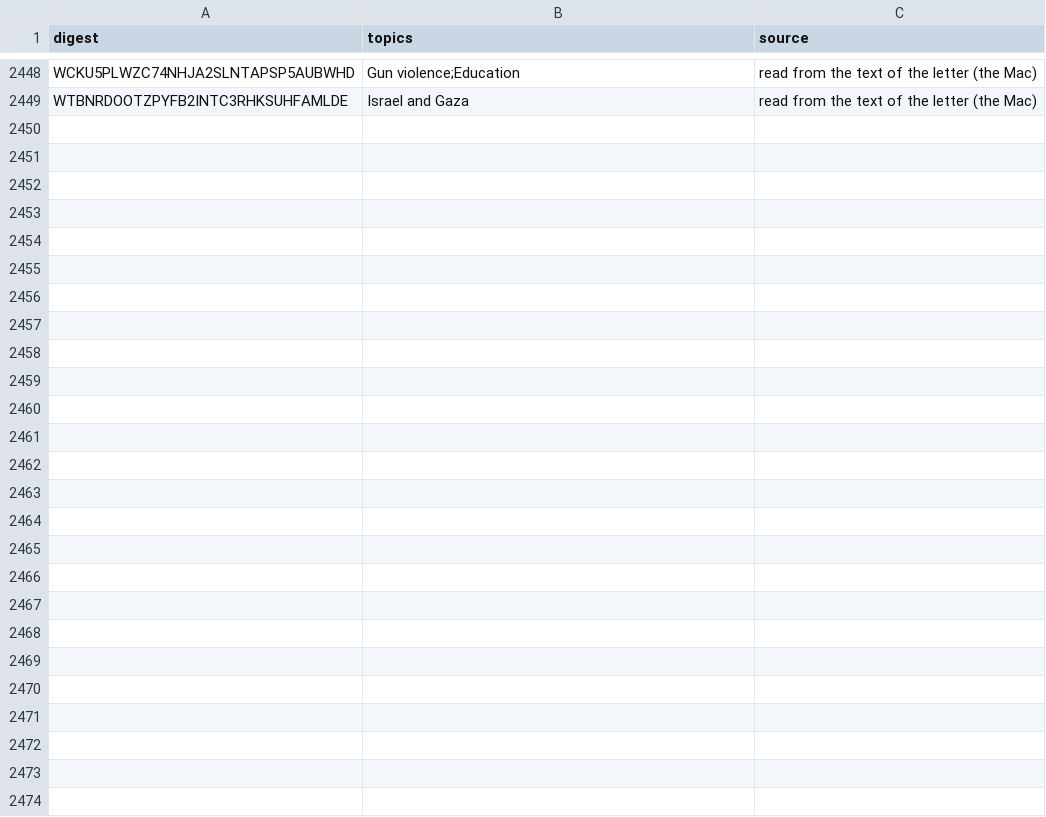
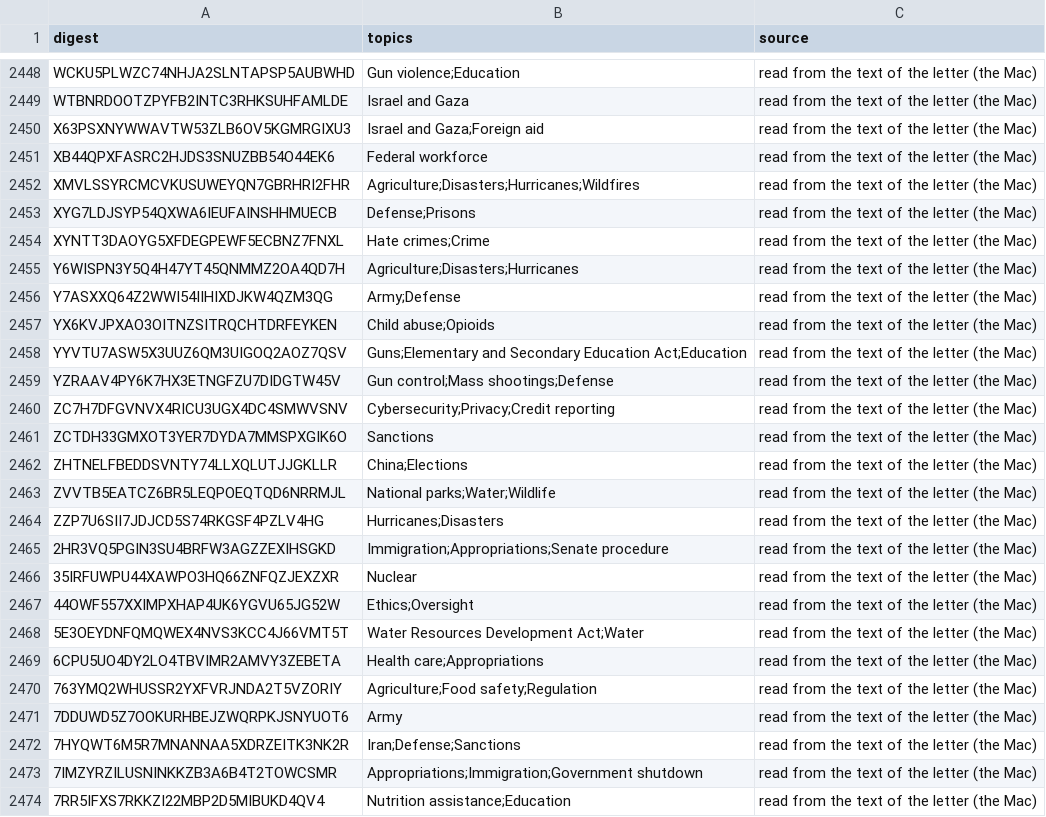
Before and after one commit to Robin-IA/Congressional-Letters-Dev, a CSV file: vocabulary/letter-topics.csv, drawn as a sheet; only a part is shown, gaps mark what is left out; the diff names each change by its address in the sheet, - before the commit and + after, or states it on an @@ line.

```diff
--- a/vocabulary/letter-topics.csv
+++ b/vocabulary/letter-topics.csv
+row 2450: X63PSXNYWWAVTW53ZLB6OV5KGMRGIXU3 | Israel and Gaza;Foreign aid | read from the text of the letter (the Mac)
+row 2451: XB44QPXFASRC2HJDS3SNUZBB54O44EK6 | Federal workforce | read from the text of the letter (the Mac)
+row 2452: XMVLSSYRCMCVKUSUWEYQN7GBRHRI2FHR | Agriculture;Disasters;Hurricanes;Wildfires | read from the text of the letter (the Mac)
+row 2453: XYG7LDJSYP54QXWA6IEUFAINSHHMUECB | Defense;Prisons | read from the text of the letter (the Mac)
+row 2454: XYNTT3DAOYG5XFDEGPEWF5ECBNZ7FNXL | Hate crimes;Crime | read from the text of the letter (the Mac)
+row 2455: Y6WISPN3Y5Q4H47YT45QNMMZ2OA4QD7H | Agriculture;Disasters;Hurricanes | read from the text of the letter (the Mac)
+row 2456: Y7ASXXQ64Z2WWI54IIHIXDJKW4QZM3QG | Army;Defense | read from the text of the letter (the Mac)
+row 2457: YX6KVJPXAO3OITNZSITRQCHTDRFEYKEN | Child abuse;Opioids | read from the text of the letter (the Mac)
+row 2458: YYVTU7ASW5X3UUZ6QM3UIGOQ2AOZ7QSV | Guns;Elementary and Secondary Education Act;Education | read from the text of the letter (the Mac)
+row 2459: YZRAAV4PY6K7HX3ETNGFZU7DIDGTW45V | Gun control;Mass shootings;Defense | read from the text of the letter (the Mac)
+row 2460: ZC7H7DFGVNVX4RICU3UGX4DC4SMWVSNV | Cybersecurity;Privacy;Credit reporting | read from the text of the letter (the Mac)
+row 2461: ZCTDH33GMXOT3YER7DYDA7MMSPXGIK6O | Sanctions | read from the text of the letter (the Mac)
+row 2462: ZHTNELFBEDDSVNTY74LLXQLUTJJGKLLR | China;Elections | read from the text of the letter (the Mac)
+row 2463: ZVVTB5EATCZ6BR5LEQPOEQTQD6NRRMJL | National parks;Water;Wildlife | read from the text of the letter (the Mac)
+row 2464: ZZP7U6SII7JDJCD5S74RKGSF4PZLV4HG | Hurricanes;Disasters | read from the text of the letter (the Mac)
+row 2465: 2HR3VQ5PGIN3SU4BRFW3AGZZEXIHSGKD | Immigration;Appropriations;Senate procedure | read from the text of the letter (the Mac)
+row 2466: 35IRFUWPU44XAWPO3HQ66ZNFQZJEXZXR | Nuclear | read from the text of the letter (the Mac)
+row 2467: 44OWF557XXIMPXHAP4UK6YGVU65JG52W | Ethics;Oversight | read from the text of the letter (the Mac)
+row 2468: 5E3OEYDNFQMQWEX4NVS3KCC4J66VMT5T | Water Resources Development Act;Water | read from the text of the letter (the Mac)
+row 2469: 6CPU5UO4DY2LO4TBVIMR2AMVY3ZEBETA | Health care;Appropriations | read from the text of the letter (the Mac)
+row 2470: 763YMQ2WHUSSR2YXFVRJNDA2T5VZORIY | Agriculture;Food safety;Regulation | read from the text of the letter (the Mac)
+row 2471: 7DDUWD5Z7OOKURHBEJZWQRPKJSNYUOT6 | Army | read from the text of the letter (the Mac)
+row 2472: 7HYQWT6M5R7MNANNAA5XDRZEITK3NK2R | Iran;Defense;Sanctions | read from the text of the letter (the Mac)
+row 2473: 7IMZYRZILUSNINKKZB3A6B4T2TOWCSMR | Appropriations;Immigration;Government shutdown | read from the text of the letter (the Mac)
+row 2474: 7RR5IFXS7RKKZI22MBP2D5MIBUKD4QV4 | Nutrition assistance;Education | read from the text of the letter (the Mac)
```
Also changed, not shown: vocabulary/letter-titles.csv, vocabulary/letters-reviewed.csv.
